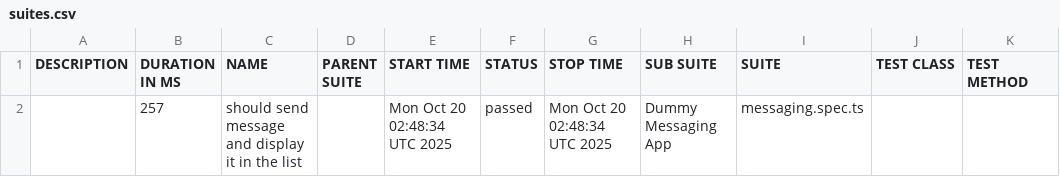
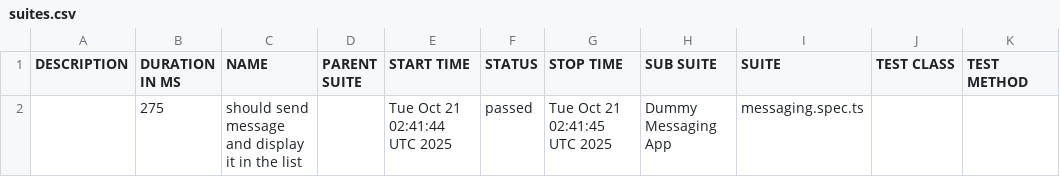
Before and after one commit to axelforce/dummyMessage, a CSV file: data/suites.csv, drawn as a sheet.

```diff
--- a/data/suites.csv
+++ b/data/suites.csv
@@ -1,2 +1,2 @@
 "DESCRIPTION","DURATION IN MS","NAME","PARENT SUITE","START TIME","STATUS","STOP TIME","SUB SUITE","SUITE","TEST CLASS","TEST METHOD"
-"","257","should send message and display it in the list","","Mon Oct 20 02:48:34 UTC 2025","passed","Mon Oct 20 02:48:34 UTC 2025","Dummy Messaging App","messaging.spec.ts","",""
+"","275","should send message and display it in the list","","Tue Oct 21 02:41:44 UTC 2025","passed","Tue Oct 21 02:41:45 UTC 2025","Dummy Messaging App","messaging.spec.ts","",""
```
Also changed, not shown: 16 other files.
